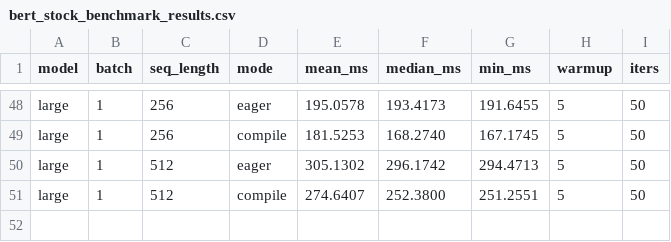
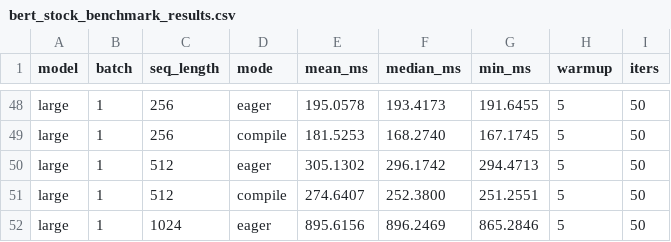
Before and after one commit to LLM-Compiler/pytorch, a CSV file: bert_stock_benchmark_results.csv, drawn as a sheet; only a part is shown, gaps mark what is left out.

Commit message:
Stock BERT eager: large B=1 S=1024 mean=895.616ms

```diff
--- a/bert_stock_benchmark_results.csv
+++ b/bert_stock_benchmark_results.csv
@@ -51 +51,2 @@ large,1,512,eager,305.1302,296.1742,294.4713,5,50
 large,1,512,compile,274.6407,252.3800,251.2551,5,50
+large,1,1024,eager,895.6156,896.2469,865.2846,5,50
```
